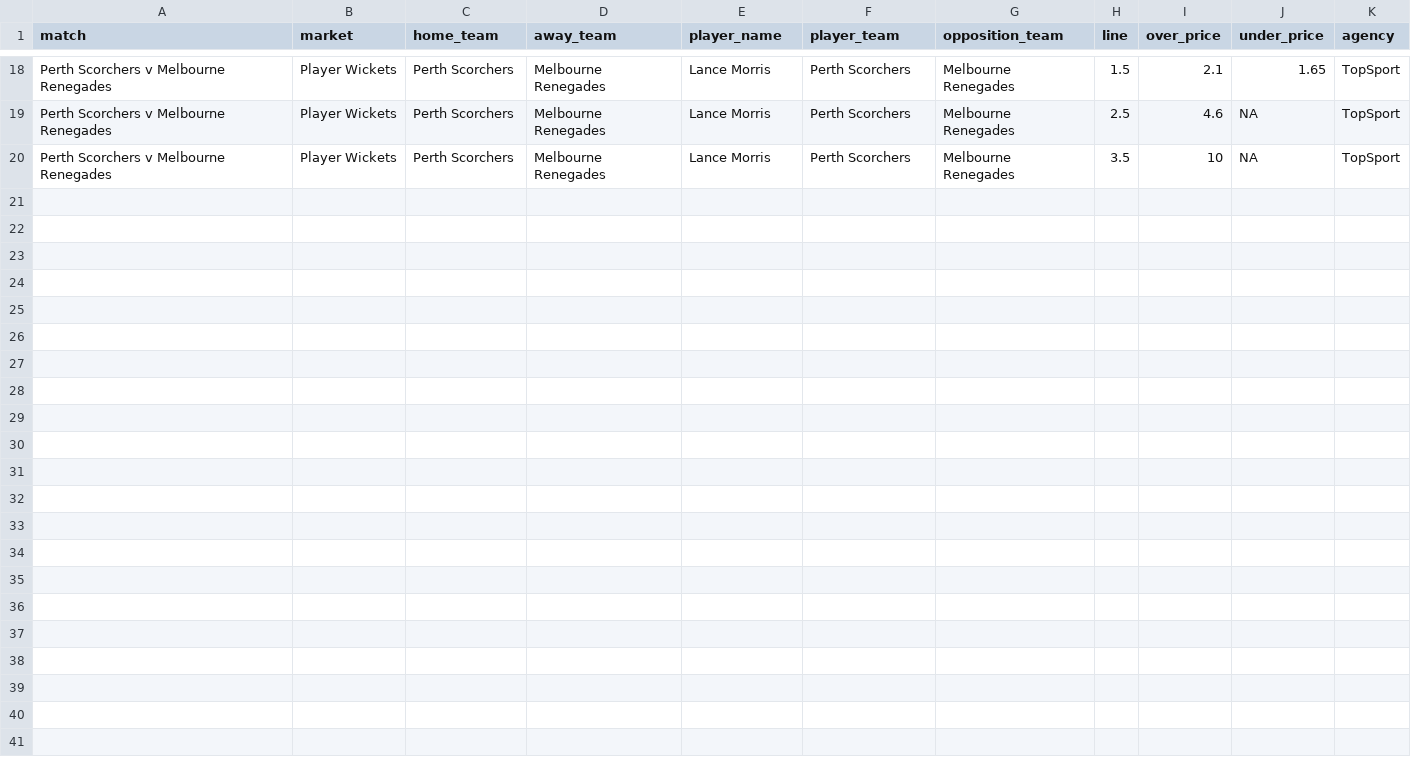
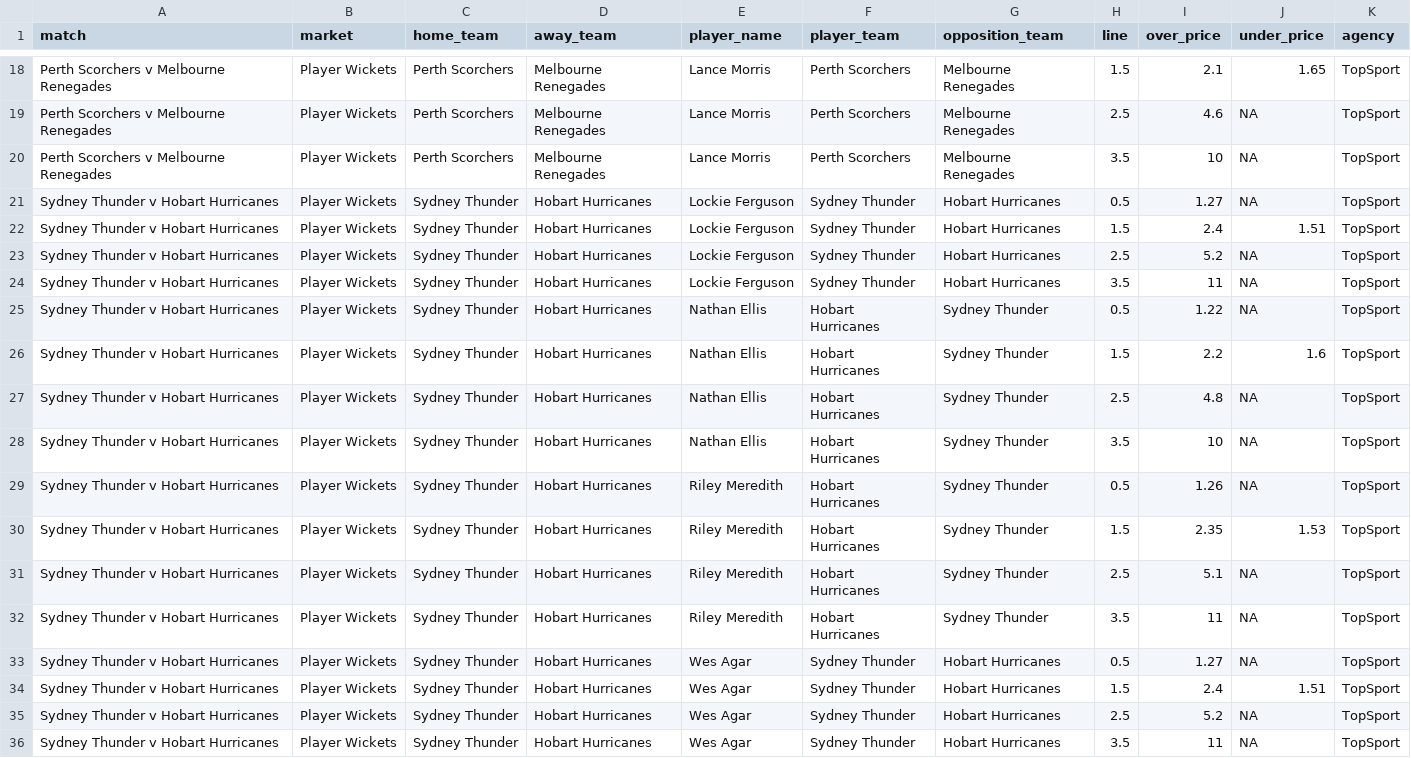
Before and after one commit to jamesbrown1417/Cricket-Analysis, a CSV file: Data/T20s/Big Bash/scraped_odds/topsport_player_wickets.csv, drawn as a sheet; only a part is shown, gaps mark what is left out.

```diff
--- a/Data/T20s/Big Bash/scraped_odds/topsport_player_wickets.csv
+++ b/Data/T20s/Big Bash/scraped_odds/topsport_player_wickets.csv
@@ -20 +20,17 @@ Perth Scorchers v Melbourne Renegades,Player Wickets,Perth Scorchers,Melbourne R
 Perth Scorchers v Melbourne Renegades,Player Wickets,Perth Scorchers,Melbourne Renegades,Lance Morris,Perth Scorchers,Melbourne Renegades,3.5,10,NA,TopSport
+Sydney Thunder v Hobart Hurricanes,Player Wickets,Sydney Thunder,Hobart Hurricanes,Lockie Ferguson,Sydney Thunder,Hobart Hurricanes,0.5,1.27,NA,TopSport
+Sydney Thunder v Hobart Hurricanes,Player Wickets,Sydney Thunder,Hobart Hurricanes,Lockie Ferguson,Sydney Thunder,Hobart Hurricanes,1.5,2.4,1.51,TopSport
+Sydney Thunder v Hobart Hurricanes,Player Wickets,Sydney Thunder,Hobart Hurricanes,Lockie Ferguson,Sydney Thunder,Hobart Hurricanes,2.5,5.2,NA,TopSport
+Sydney Thunder v Hobart Hurricanes,Player Wickets,Sydney Thunder,Hobart Hurricanes,Lockie Ferguson,Sydney Thunder,Hobart Hurricanes,3.5,11,NA,TopSport
+Sydney Thunder v Hobart Hurricanes,Player Wickets,Sydney Thunder,Hobart Hurricanes,Nathan Ellis,Hobart Hurricanes,Sydney Thunder,0.5,1.22,NA,TopSport
+Sydney Thunder v Hobart Hurricanes,Player Wickets,Sydney Thunder,Hobart Hurricanes,Nathan Ellis,Hobart Hurricanes,Sydney Thunder,1.5,2.2,1.6,TopSport
+Sydney Thunder v Hobart Hurricanes,Player Wickets,Sydney Thunder,Hobart Hurricanes,Nathan Ellis,Hobart Hurricanes,Sydney Thunder,2.5,4.8,NA,TopSport
+Sydney Thunder v Hobart Hurricanes,Player Wickets,Sydney Thunder,Hobart Hurricanes,Nathan Ellis,Hobart Hurricanes,Sydney Thunder,3.5,10,NA,TopSport
+Sydney Thunder v Hobart Hurricanes,Player Wickets,Sydney Thunder,Hobart Hurricanes,Riley Meredith,Hobart Hurricanes,Sydney Thunder,0.5,1.26,NA,TopSport
+Sydney Thunder v Hobart Hurricanes,Player Wickets,Sydney Thunder,Hobart Hurricanes,Riley Meredith,Hobart Hurricanes,Sydney Thunder,1.5,2.35,1.53,TopSport
+Sydney Thunder v Hobart Hurricanes,Player Wickets,Sydney Thunder,Hobart Hurricanes,Riley Meredith,Hobart Hurricanes,Sydney Thunder,2.5,5.1,NA,TopSport
+Sydney Thunder v Hobart Hurricanes,Player Wickets,Sydney Thunder,Hobart Hurricanes,Riley Meredith,Hobart Hurricanes,Sydney Thunder,3.5,11,NA,TopSport
+Sydney Thunder v Hobart Hurricanes,Player Wickets,Sydney Thunder,Hobart Hurricanes,Wes Agar,Sydney Thunder,Hobart Hurricanes,0.5,1.27,NA,TopSport
+Sydney Thunder v Hobart Hurricanes,Player Wickets,Sydney Thunder,Hobart Hurricanes,Wes Agar,Sydney Thunder,Hobart Hurricanes,1.5,2.4,1.51,TopSport
+Sydney Thunder v Hobart Hurricanes,Player Wickets,Sydney Thunder,Hobart Hurricanes,Wes Agar,Sydney Thunder,Hobart Hurricanes,2.5,5.2,NA,TopSport
+Sydney Thunder v Hobart Hurricanes,Player Wickets,Sydney Thunder,Hobart Hurricanes,Wes Agar,Sydney Thunder,Hobart Hurricanes,3.5,11,NA,TopSport
```
Also changed, not shown: Data/T20s/Big Bash/scraped_odds/bet365_player_wickets.csv, Data/T20s/Big Bash/scraped_odds/sportsbet_player_wickets.csv, 51 other files.
